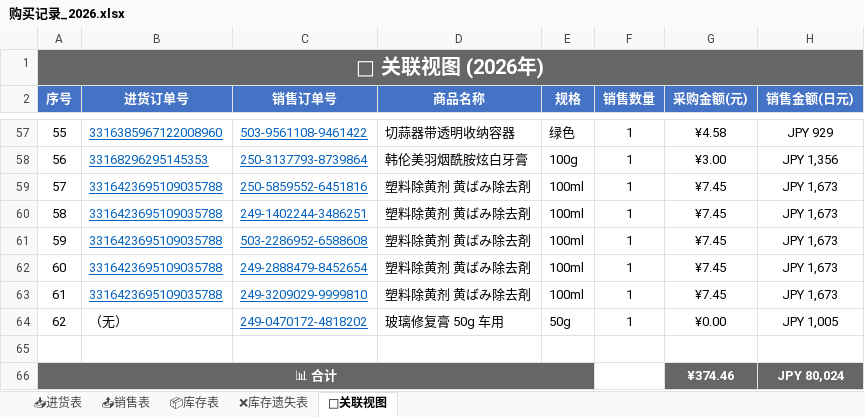
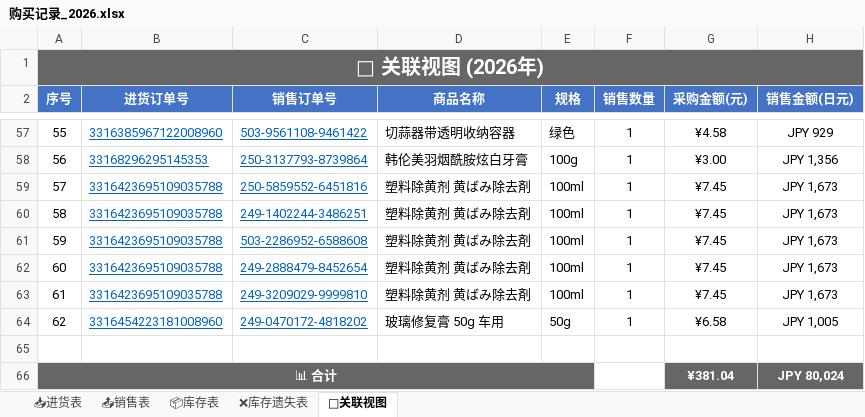
Before and after one commit to xiaoba1/amazon_record, an Excel workbook: 购买记录/归档表格/购买记录_2026.xlsx, sheet 🔗关联视图, drawn as a sheet; only a part is shown, gaps mark what is left out; values as stored, in another font and other column widths than the file's, no borders; the diff names each change by its address in the sheet, - before the commit and + after, or states it on an @@ line.

Commit message:
feat: 重构为新架构 进货表/销售表/库存表/关联视图 2026-09-28 00:11

```diff
--- a/购买记录/归档表格/购买记录_2026.xlsx (sheet 🔗关联视图)
+++ b/购买记录/归档表格/购买记录_2026.xlsx (sheet 🔗关联视图)
-B64 (进货订单号): （无）
+B64 (进货订单号): 3316454223181008960
@@ B64 underline: off → on, text colour: black → #0563C1 @@
-G64 (采购金额(元)): ¥0.00
+G64 (采购金额(元)): ¥6.58
-G66 (采购金额(元)): ¥374.46
+G66 (采购金额(元)): ¥381.04
```
Also changed, not shown: sheet 📦库存表, sheet 📥进货表, 2 other files.
